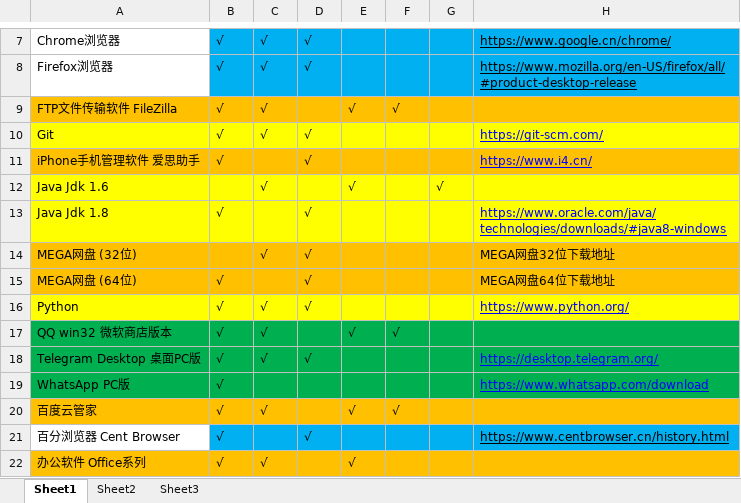
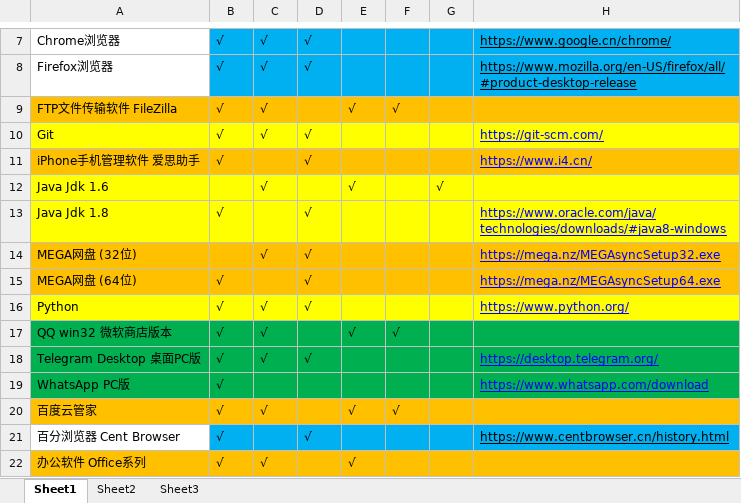
Before and after one commit to LITTLEPINKALLDEAD/DatasOnTelecom, an Excel workbook: 文档/其他文档/Others/PC/一体机和笔记本软件列表.xlsx, sheet Sheet1, drawn as a sheet; only a part is shown, gaps mark what is left out; values as stored, in another font and other column widths than the file's, no borders; conditional formats not drawn; the diff names each change by its address in the sheet, - before the commit and + after, or states it on an @@ line.

Commit message:
Update on 20211228

```diff
--- a/文档/其他文档/Others/PC/一体机和笔记本软件列表.xlsx (sheet Sheet1)
+++ b/文档/其他文档/Others/PC/一体机和笔记本软件列表.xlsx (sheet Sheet1)
-H14: MEGA网盘32位下载地址
+H14: https://mega.nz/MEGAsyncSetup32.exe
@@ H14:H15 underline: off → on, text colour: black → #0000FF @@
-H15: MEGA网盘64位下载地址
+H15: https://mega.nz/MEGAsyncSetup64.exe
```
